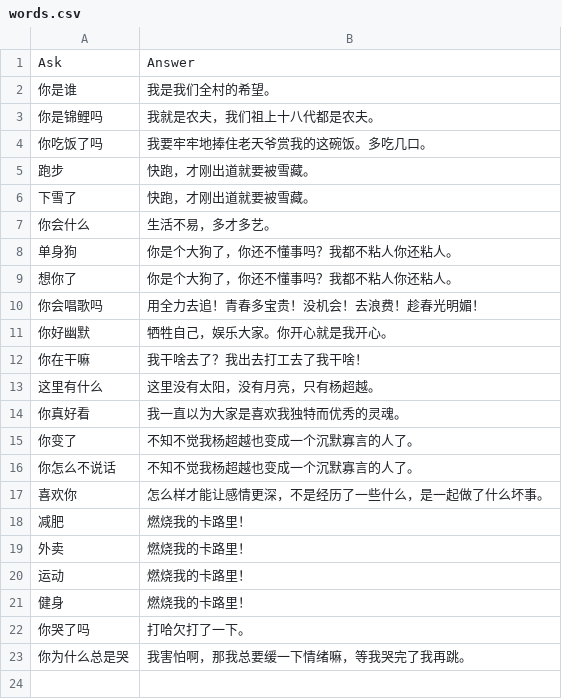
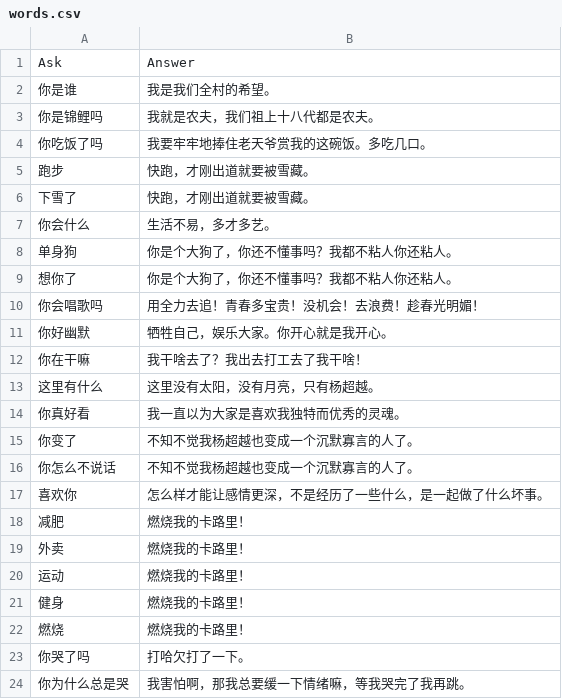
Before and after one commit to leeduckgo/wechat_robot_supported_blockchain, a CSV file: resources/text/words.csv, drawn as a sheet; the diff names each change by its address in the sheet, - before the commit and + after, or states it on an @@ line.

```diff
--- a/resources/text/words.csv
+++ b/resources/text/words.csv
+row 22: 燃烧 | 燃烧我的卡路里！
```
Also changed, not shown: 4 other files.
